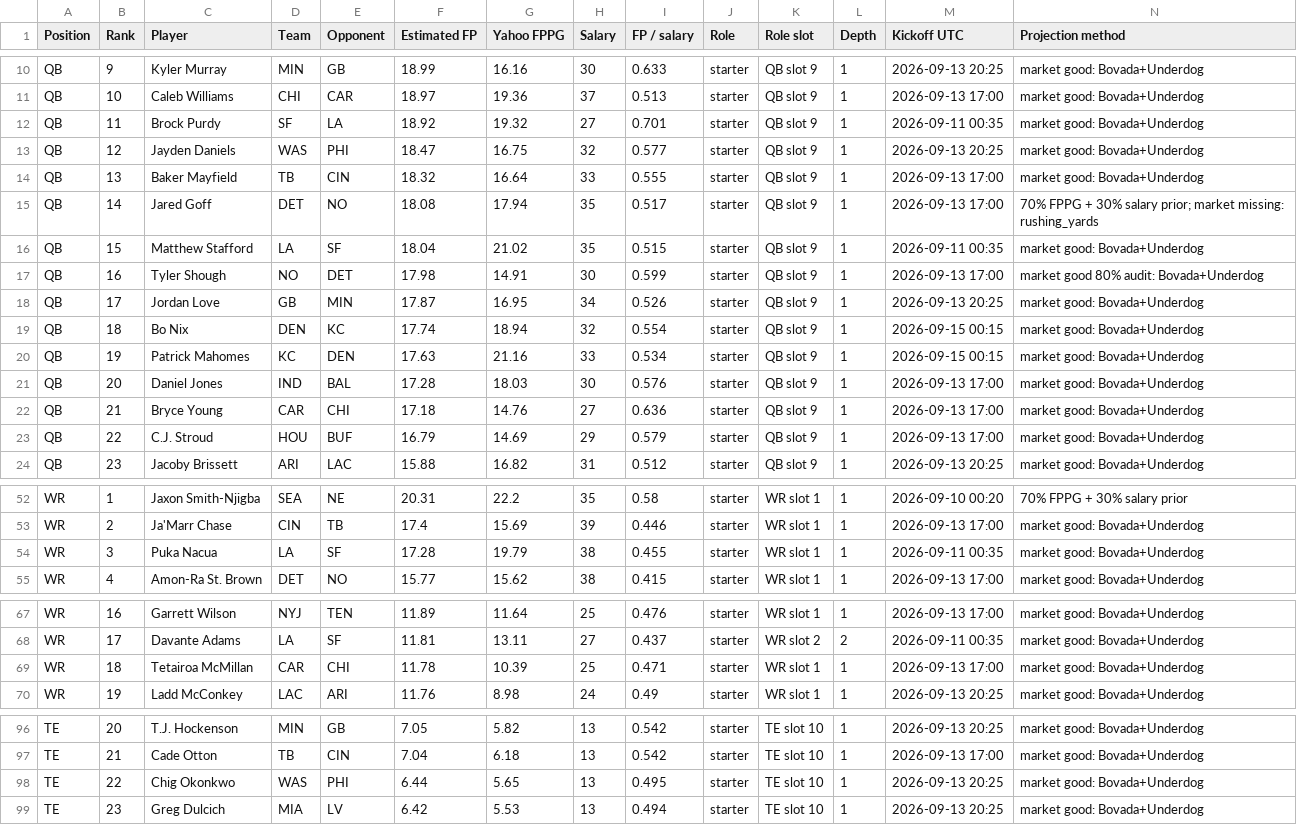
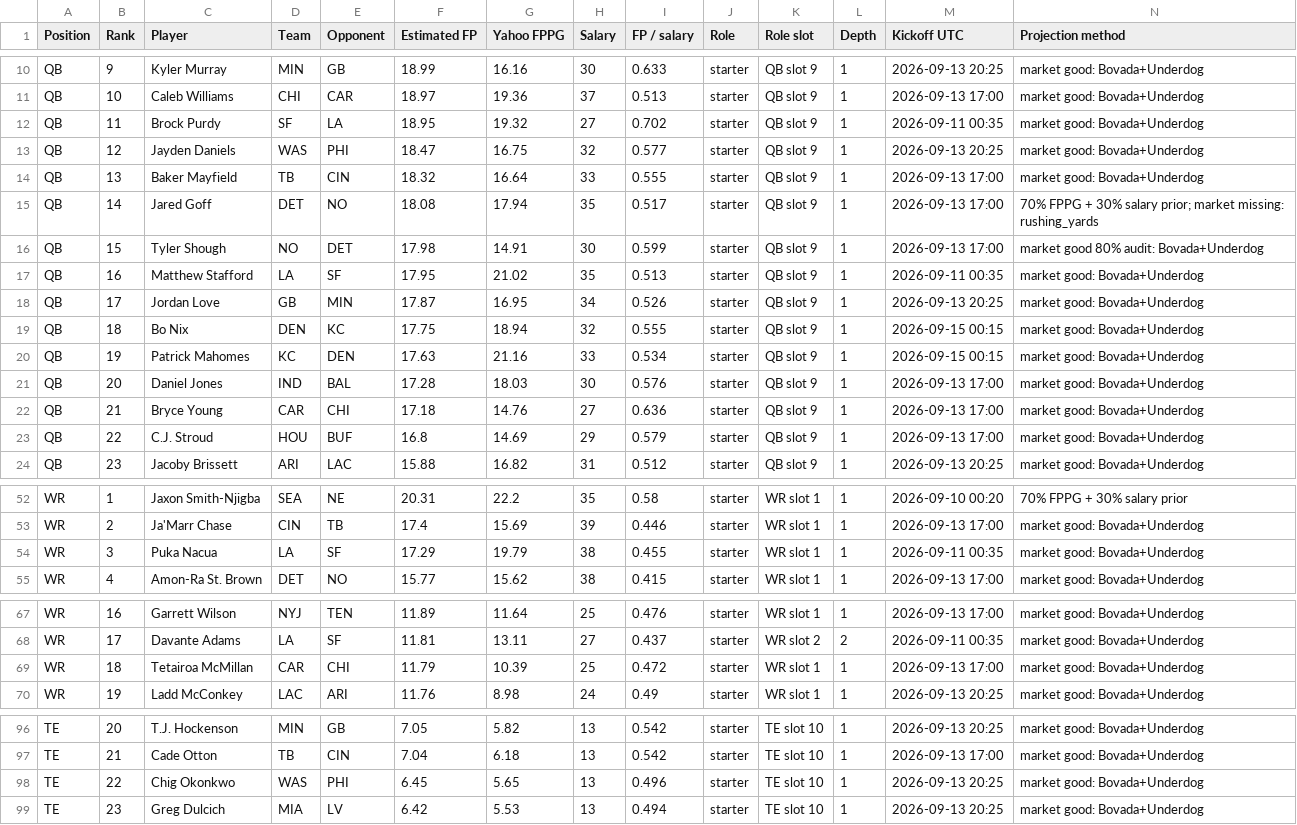
Before and after one commit to Dave356w/-nfl-top25-rankings, a CSV file: site/data/history/2026-09-10.csv, drawn as a sheet; only a part is shown, gaps mark what is left out; the diff covers the shown part only.

```diff
--- a/site/data/history/2026-09-10.csv
+++ b/site/data/history/2026-09-10.csv
@@ -11,3 +11,3 @@ QB,9,Kyler Murray,MIN,GB,18.99,16.16,30,0.633,starter,QB slot 9,1,2026-09-13 20:
 QB,10,Caleb Williams,CHI,CAR,18.97,19.36,37,0.513,starter,QB slot 9,1,2026-09-13 17:00,market good: Bovada+Underdog
-QB,11,Brock Purdy,SF,LA,18.92,19.32,27,0.701,starter,QB slot 9,1,2026-09-11 00:35,market good: Bovada+Underdog
+QB,11,Brock Purdy,SF,LA,18.95,19.32,27,0.702,starter,QB slot 9,1,2026-09-11 00:35,market good: Bovada+Underdog
 QB,12,Jayden Daniels,WAS,PHI,18.47,16.75,32,0.577,starter,QB slot 9,1,2026-09-13 20:25,market good: Bovada+Underdog
@@ -15,6 +15,6 @@ QB,13,Baker Mayfield,TB,CIN,18.32,16.64,33,0.555,starter,QB slot 9,1,2026-09-13
 QB,14,Jared Goff,DET,NO,18.08,17.94,35,0.517,starter,QB slot 9,1,2026-09-13 17:00,70% FPPG + 30% salary prior; market missing: rushing_yards
-QB,15,Matthew Stafford,LA,SF,18.04,21.02,35,0.515,starter,QB slot 9,1,2026-09-11 00:35,market good: Bovada+Underdog
-QB,16,Tyler Shough,NO,DET,17.98,14.91,30,0.599,starter,QB slot 9,1,2026-09-13 17:00,market good 80% audit: Bovada+Underdog
+QB,15,Tyler Shough,NO,DET,17.98,14.91,30,0.599,starter,QB slot 9,1,2026-09-13 17:00,market good 80% audit: Bovada+Underdog
+QB,16,Matthew Stafford,LA,SF,17.95,21.02,35,0.513,starter,QB slot 9,1,2026-09-11 00:35,market good: Bovada+Underdog
 QB,17,Jordan Love,GB,MIN,17.87,16.95,34,0.526,starter,QB slot 9,1,2026-09-13 20:25,market good: Bovada+Underdog
-QB,18,Bo Nix,DEN,KC,17.74,18.94,32,0.554,starter,QB slot 9,1,2026-09-15 00:15,market good: Bovada+Underdog
+QB,18,Bo Nix,DEN,KC,17.75,18.94,32,0.555,starter,QB slot 9,1,2026-09-15 00:15,market good: Bovada+Underdog
 QB,19,Patrick Mahomes,KC,DEN,17.63,21.16,33,0.534,starter,QB slot 9,1,2026-09-15 00:15,market good: Bovada+Underdog
@@ -22,3 +22,3 @@ QB,20,Daniel Jones,IND,BAL,17.28,18.03,30,0.576,starter,QB slot 9,1,2026-09-13 1
 QB,21,Bryce Young,CAR,CHI,17.18,14.76,27,0.636,starter,QB slot 9,1,2026-09-13 17:00,market good: Bovada+Underdog
-QB,22,C.J. Stroud,HOU,BUF,16.79,14.69,29,0.579,starter,QB slot 9,1,2026-09-13 17:00,market good: Bovada+Underdog
+QB,22,C.J. Stroud,HOU,BUF,16.8,14.69,29,0.579,starter,QB slot 9,1,2026-09-13 17:00,market good: Bovada+Underdog
 QB,23,Jacoby Brissett,ARI,LAC,15.88,16.82,31,0.512,starter,QB slot 9,1,2026-09-13 20:25,market good: Bovada+Underdog
@@ -53,3 +53,3 @@ WR,1,Jaxon Smith-Njigba,SEA,NE,20.31,22.2,35,0.58,starter,WR slot 1,1,2026-09-10
 WR,2,Ja'Marr Chase,CIN,TB,17.4,15.69,39,0.446,starter,WR slot 1,1,2026-09-13 17:00,market good: Bovada+Underdog
-WR,3,Puka Nacua,LA,SF,17.28,19.79,38,0.455,starter,WR slot 1,1,2026-09-11 00:35,market good: Bovada+Underdog
+WR,3,Puka Nacua,LA,SF,17.29,19.79,38,0.455,starter,WR slot 1,1,2026-09-11 00:35,market good: Bovada+Underdog
 WR,4,Amon-Ra St. Brown,DET,NO,15.77,15.62,38,0.415,starter,WR slot 1,1,2026-09-13 17:00,market good: Bovada+Underdog
@@ -68,3 +68,3 @@ WR,16,Garrett Wilson,NYJ,TEN,11.89,11.64,25,0.476,starter,WR slot 1,1,2026-09-13
 WR,17,Davante Adams,LA,SF,11.81,13.11,27,0.437,starter,WR slot 2,2,2026-09-11 00:35,market good: Bovada+Underdog
-WR,18,Tetairoa McMillan,CAR,CHI,11.78,10.39,25,0.471,starter,WR slot 1,1,2026-09-13 17:00,market good: Bovada+Underdog
+WR,18,Tetairoa McMillan,CAR,CHI,11.79,10.39,25,0.472,starter,WR slot 1,1,2026-09-13 17:00,market good: Bovada+Underdog
 WR,19,Ladd McConkey,LAC,ARI,11.76,8.98,24,0.49,starter,WR slot 1,1,2026-09-13 20:25,market good: Bovada+Underdog
@@ -97,3 +97,3 @@ TE,20,T.J. Hockenson,MIN,GB,7.05,5.82,13,0.542,starter,TE slot 10,1,2026-09-13 2
 TE,21,Cade Otton,TB,CIN,7.04,6.18,13,0.542,starter,TE slot 10,1,2026-09-13 17:00,market good: Bovada+Underdog
-TE,22,Chig Okonkwo,WAS,PHI,6.44,5.65,13,0.495,starter,TE slot 10,1,2026-09-13 20:25,market good: Bovada+Underdog
+TE,22,Chig Okonkwo,WAS,PHI,6.45,5.65,13,0.496,starter,TE slot 10,1,2026-09-13 20:25,market good: Bovada+Underdog
 TE,23,Greg Dulcich,MIA,LV,6.42,5.53,13,0.494,starter,TE slot 10,1,2026-09-13 20:25,market good: Bovada+Underdog
```
Also changed, not shown: 1 added row, 1 removed row and 6 edited cells elsewhere in this file, 11 other files.
